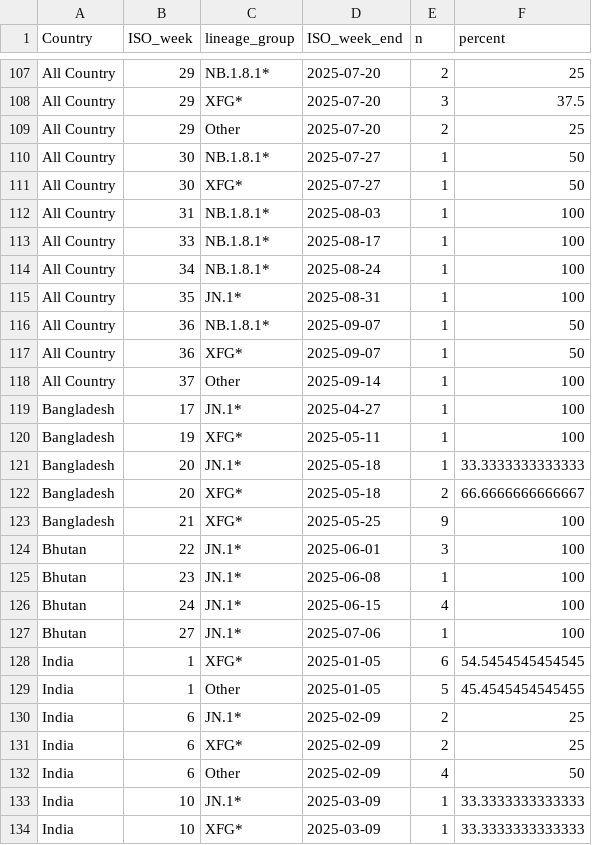
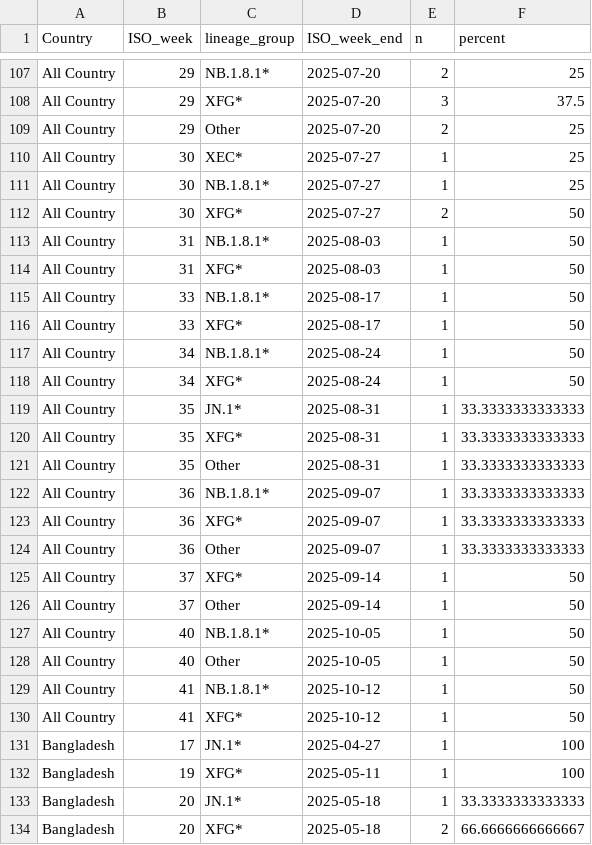
Before and after one commit to Dhihram/WHO_SEAR, a CSV file: Dat/covid_variant.csv, drawn as a sheet; only a part is shown, gaps mark what is left out; the shorter side is filled out with more unchanged rows; the diff covers the shown part only.

```diff
--- a/Dat/covid_variant.csv
+++ b/Dat/covid_variant.csv
@@ -109,11 +109,23 @@
 "All Country",29,"Other",2025-07-20,2,25
-"All Country",30,"NB.1.8.1*",2025-07-27,1,50
-"All Country",30,"XFG*",2025-07-27,1,50
-"All Country",31,"NB.1.8.1*",2025-08-03,1,100
-"All Country",33,"NB.1.8.1*",2025-08-17,1,100
-"All Country",34,"NB.1.8.1*",2025-08-24,1,100
-"All Country",35,"JN.1*",2025-08-31,1,100
-"All Country",36,"NB.1.8.1*",2025-09-07,1,50
-"All Country",36,"XFG*",2025-09-07,1,50
-"All Country",37,"Other",2025-09-14,1,100
+"All Country",30,"XEC*",2025-07-27,1,25
+"All Country",30,"NB.1.8.1*",2025-07-27,1,25
+"All Country",30,"XFG*",2025-07-27,2,50
+"All Country",31,"NB.1.8.1*",2025-08-03,1,50
+"All Country",31,"XFG*",2025-08-03,1,50
+"All Country",33,"NB.1.8.1*",2025-08-17,1,50
+"All Country",33,"XFG*",2025-08-17,1,50
+"All Country",34,"NB.1.8.1*",2025-08-24,1,50
+"All Country",34,"XFG*",2025-08-24,1,50
+"All Country",35,"JN.1*",2025-08-31,1,33.3333333333333
+"All Country",35,"XFG*",2025-08-31,1,33.3333333333333
+"All Country",35,"Other",2025-08-31,1,33.3333333333333
+"All Country",36,"NB.1.8.1*",2025-09-07,1,33.3333333333333
+"All Country",36,"XFG*",2025-09-07,1,33.3333333333333
+"All Country",36,"Other",2025-09-07,1,33.3333333333333
+"All Country",37,"XFG*",2025-09-14,1,50
+"All Country",37,"Other",2025-09-14,1,50
+"All Country",40,"NB.1.8.1*",2025-10-05,1,50
+"All Country",40,"Other",2025-10-05,1,50
+"All Country",41,"NB.1.8.1*",2025-10-12,1,50
+"All Country",41,"XFG*",2025-10-12,1,50
 "Bangladesh",17,"JN.1*",2025-04-27,1,100
```
Also changed, not shown: 13 added rows and 19 edited cells elsewhere in this file.
